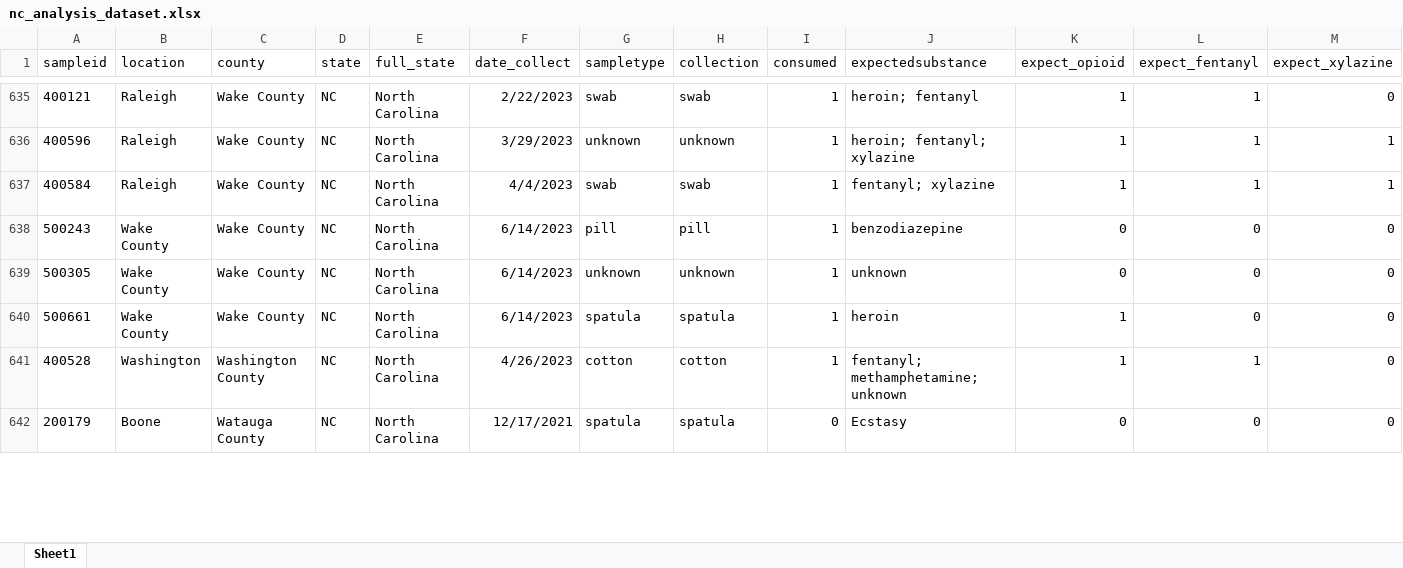
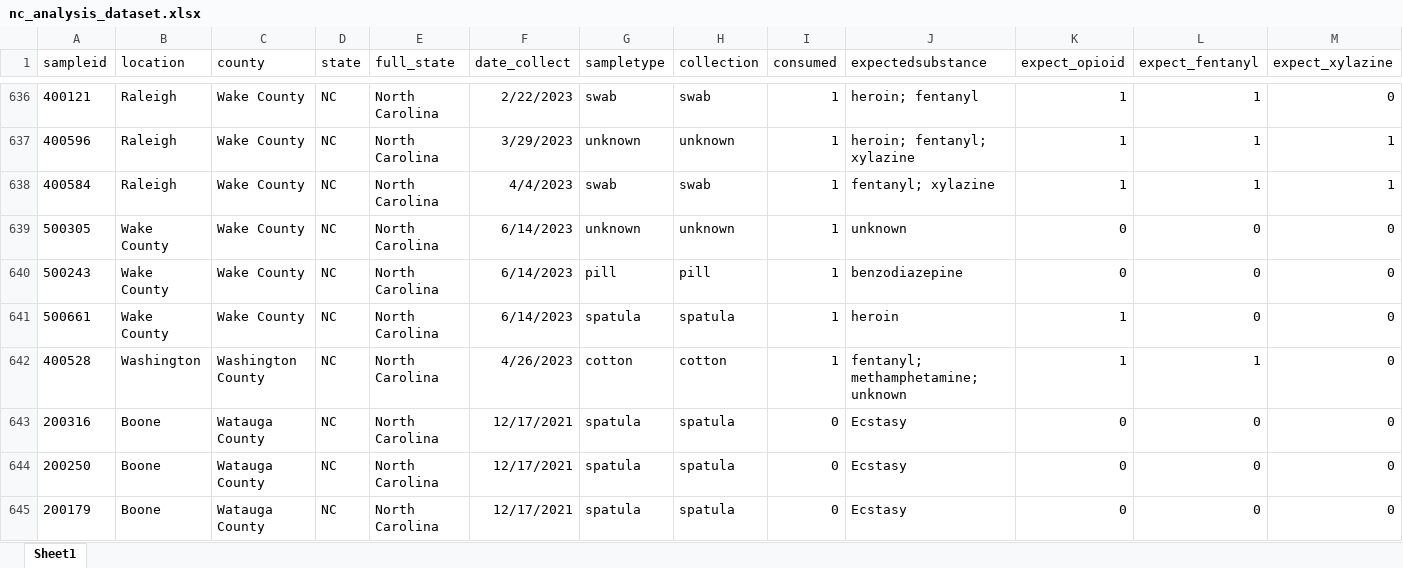
Before and after one commit to opioiddatalab/drugchecking, an Excel workbook: datasets/nc/nc_analysis_dataset.xlsx, sheet Sheet1, drawn as a sheet; only a part is shown, gaps mark what is left out; values as stored, in another font and other column widths than the file's, no borders; rows hold the shown columns only; the diff covers the shown part only; the diff names each change by its address in the sheet, - before the commit and + after, or states it on an @@ line.

```diff
--- a/datasets/nc/nc_analysis_dataset.xlsx (sheet Sheet1)
+++ b/datasets/nc/nc_analysis_dataset.xlsx (sheet Sheet1)
+row 643: 200316 | Boone | Watauga County | NC | North Carolina | 12/17/2021 | spatula | spatula | 0 | Ecstasy | 0 | 0 | 0
+row 644: 200250 | Boone | Watauga County | NC | North Carolina | 12/17/2021 | spatula | spatula | 0 | Ecstasy | 0 | 0 | 0
```
Also changed, not shown: 1 added row, 215 moved rows and 58 edited cells elsewhere in this sheet, datasets/lab_detail.xlsx, datasets/labservice/unc_gcms.xlsx, 45 other files.
